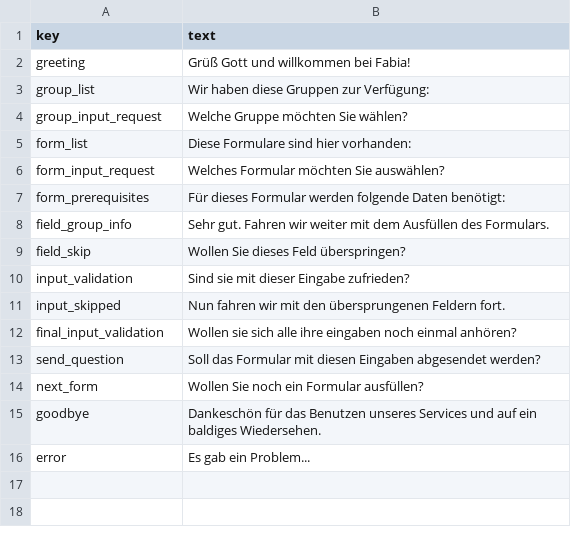
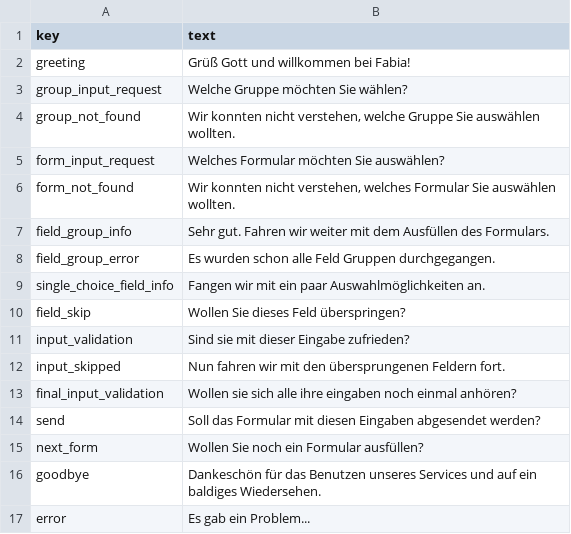
Before and after one commit to FABIA-DA/VoiceOverIPBE, a CSV file: CoquiApp/Phrases.csv, drawn as a sheet.

```diff
--- a/CoquiApp/Phrases.csv
+++ b/CoquiApp/Phrases.csv
@@ -2,8 +2,9 @@ key;text
 greeting;Grüß Gott und willkommen bei Fabia!
-group_list;Wir haben diese Gruppen zur Verfügung:
 group_input_request;Welche Gruppe möchten Sie wählen?
-form_list;Diese Formulare sind hier vorhanden:
+group_not_found;Wir konnten nicht verstehen, welche Gruppe Sie auswählen wollten.
 form_input_request;Welches Formular möchten Sie auswählen?
-form_prerequisites;Für dieses Formular werden folgende Daten benötigt:
+form_not_found;Wir konnten nicht verstehen, welches Formular Sie auswählen wollten.
 field_group_info;Sehr gut. Fahren wir weiter mit dem Ausfüllen des Formulars.
+field_group_error;Es wurden schon alle Feld Gruppen durchgegangen.
+single_choice_field_info;Fangen wir mit ein paar Auswahlmöglichkeiten an.
 field_skip;Wollen Sie dieses Feld überspringen?
@@ -12,3 +13,3 @@ input_skipped;Nun fahren wir mit den übersprungenen Feldern fort.
 final_input_validation;Wollen sie sich alle ihre eingaben noch einmal anhören?
-send_question;Soll das Formular mit diesen Eingaben abgesendet werden?
+send;Soll das Formular mit diesen Eingaben abgesendet werden?
 next_form;Wollen Sie noch ein Formular ausfüllen?
```
Also changed, not shown: 11 other files.
